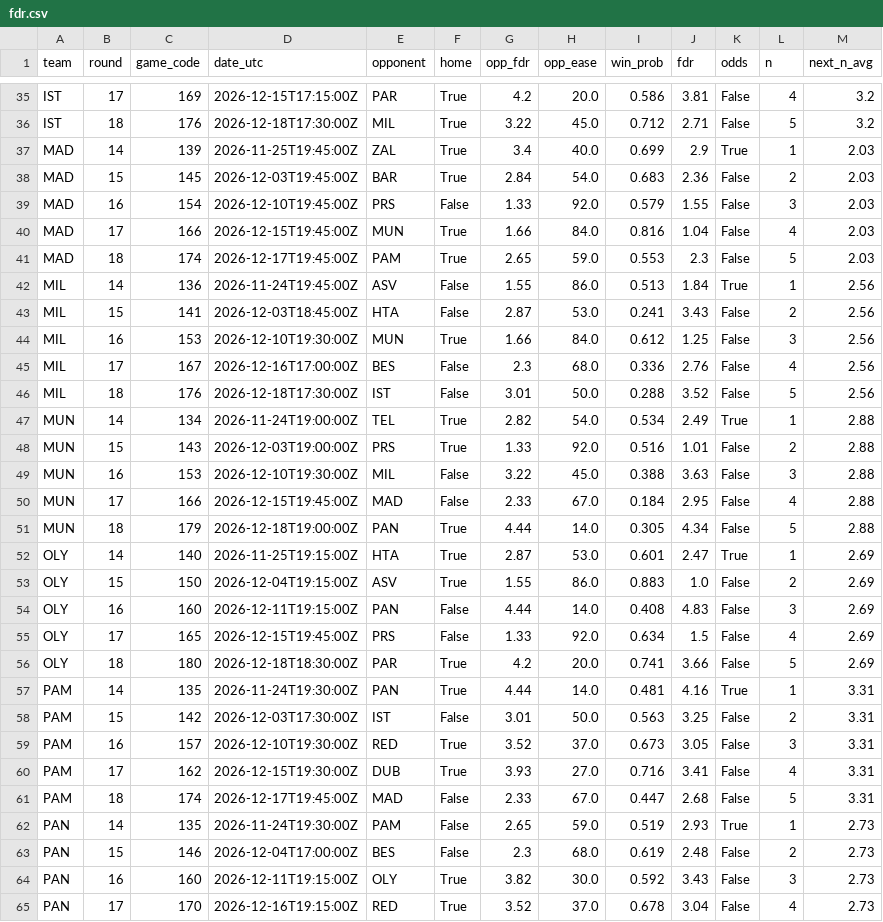
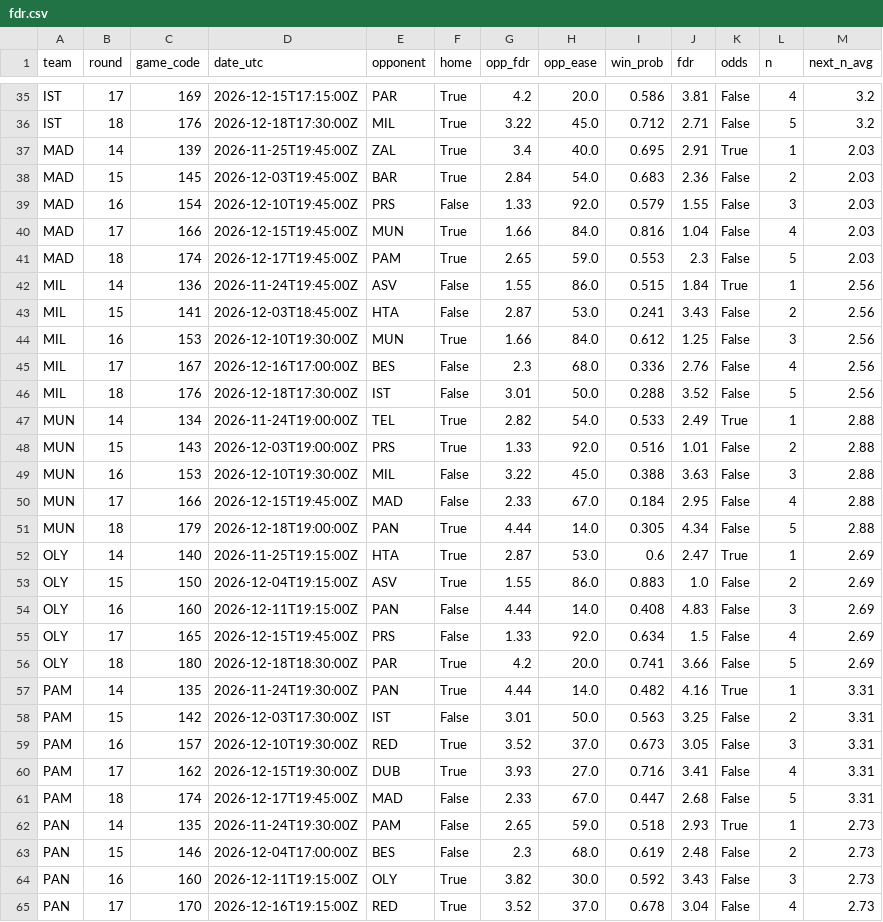
Before and after one commit to ktsiantopoulos/euroleague-fantasy-agent, a CSV file: data/processed/fdr.csv, drawn as a sheet; only a part is shown, gaps mark what is left out; the diff covers the shown part only.

```diff
--- a/data/processed/fdr.csv
+++ b/data/processed/fdr.csv
@@ -36,3 +36,3 @@ IST,17,169,2026-12-15T17:15:00Z,PAR,True,4.2,20.0,0.586,3.81,False,4,3.2
 IST,18,176,2026-12-18T17:30:00Z,MIL,True,3.22,45.0,0.712,2.71,False,5,3.2
-MAD,14,139,2026-11-25T19:45:00Z,ZAL,True,3.4,40.0,0.699,2.9,True,1,2.03
+MAD,14,139,2026-11-25T19:45:00Z,ZAL,True,3.4,40.0,0.695,2.91,True,1,2.03
 MAD,15,145,2026-12-03T19:45:00Z,BAR,True,2.84,54.0,0.683,2.36,False,2,2.03
@@ -41,3 +41,3 @@ MAD,17,166,2026-12-15T19:45:00Z,MUN,True,1.66,84.0,0.816,1.04,False,4,2.03
 MAD,18,174,2026-12-17T19:45:00Z,PAM,True,2.65,59.0,0.553,2.3,False,5,2.03
-MIL,14,136,2026-11-24T19:45:00Z,ASV,False,1.55,86.0,0.513,1.84,True,1,2.56
+MIL,14,136,2026-11-24T19:45:00Z,ASV,False,1.55,86.0,0.515,1.84,True,1,2.56
 MIL,15,141,2026-12-03T18:45:00Z,HTA,False,2.87,53.0,0.241,3.43,False,2,2.56
@@ -46,3 +46,3 @@ MIL,17,167,2026-12-16T17:00:00Z,BES,False,2.3,68.0,0.336,2.76,False,4,2.56
 MIL,18,176,2026-12-18T17:30:00Z,IST,False,3.01,50.0,0.288,3.52,False,5,2.56
-MUN,14,134,2026-11-24T19:00:00Z,TEL,True,2.82,54.0,0.534,2.49,True,1,2.88
+MUN,14,134,2026-11-24T19:00:00Z,TEL,True,2.82,54.0,0.533,2.49,True,1,2.88
 MUN,15,143,2026-12-03T19:00:00Z,PRS,True,1.33,92.0,0.516,1.01,False,2,2.88
@@ -51,3 +51,3 @@ MUN,17,166,2026-12-15T19:45:00Z,MAD,False,2.33,67.0,0.184,2.95,False,4,2.88
 MUN,18,179,2026-12-18T19:00:00Z,PAN,True,4.44,14.0,0.305,4.34,False,5,2.88
-OLY,14,140,2026-11-25T19:15:00Z,HTA,True,2.87,53.0,0.601,2.47,True,1,2.69
+OLY,14,140,2026-11-25T19:15:00Z,HTA,True,2.87,53.0,0.6,2.47,True,1,2.69
 OLY,15,150,2026-12-04T19:15:00Z,ASV,True,1.55,86.0,0.883,1.0,False,2,2.69
@@ -56,3 +56,3 @@ OLY,17,165,2026-12-15T19:45:00Z,PRS,False,1.33,92.0,0.634,1.5,False,4,2.69
 OLY,18,180,2026-12-18T18:30:00Z,PAR,True,4.2,20.0,0.741,3.66,False,5,2.69
-PAM,14,135,2026-11-24T19:30:00Z,PAN,True,4.44,14.0,0.481,4.16,True,1,3.31
+PAM,14,135,2026-11-24T19:30:00Z,PAN,True,4.44,14.0,0.482,4.16,True,1,3.31
 PAM,15,142,2026-12-03T17:30:00Z,IST,False,3.01,50.0,0.563,3.25,False,2,3.31
@@ -61,3 +61,3 @@ PAM,17,162,2026-12-15T19:30:00Z,DUB,True,3.93,27.0,0.716,3.41,False,4,3.31
 PAM,18,174,2026-12-17T19:45:00Z,MAD,False,2.33,67.0,0.447,2.68,False,5,3.31
-PAN,14,135,2026-11-24T19:30:00Z,PAM,False,2.65,59.0,0.519,2.93,True,1,2.73
+PAN,14,135,2026-11-24T19:30:00Z,PAM,False,2.65,59.0,0.518,2.93,True,1,2.73
 PAN,15,146,2026-12-04T17:00:00Z,BES,False,2.3,68.0,0.619,2.48,False,2,2.73
```
Also changed, not shown: 15 edited cells elsewhere in this file, data/external/fantasyedge_players.csv, data/prices/md_14.csv, 16 other files.
